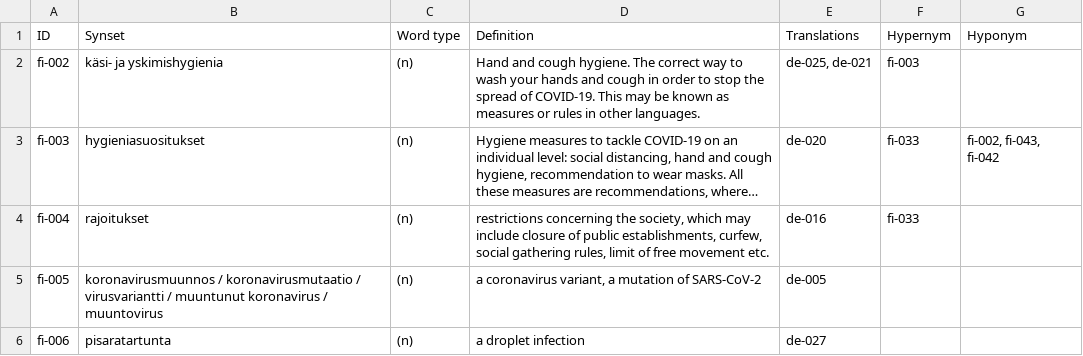
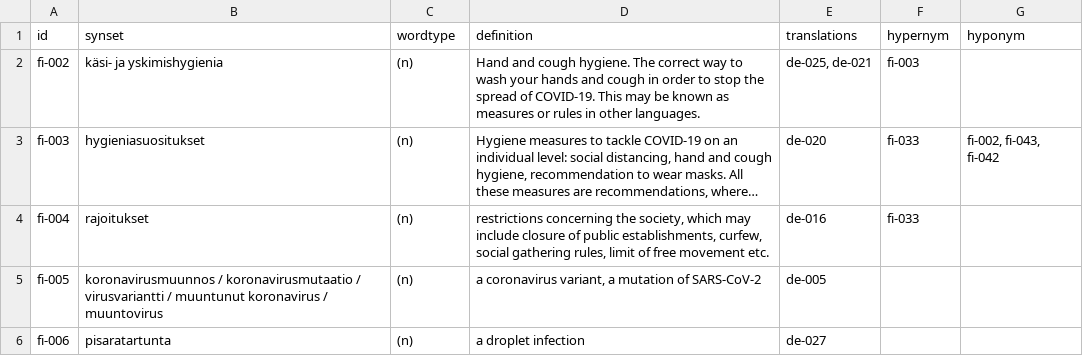
Before and after one commit to CovidNet/covidnet.github.io, a CSV file: data/Finnish terms.csv, drawn as a sheet; only a part is shown; long unchanged cells end in ….

```diff
--- a/data/Finnish terms.csv
+++ b/data/Finnish terms.csv
@@ -1,2 +1,2 @@
-ID,Synset,Word type ,Definition,Translations,Hypernym,Hyponym
+id,synset,wordtype,definition,translations,hypernym,hyponym
 fi-002,käsi- ja yskimishygienia,(n),Hand and cough hygiene. The correct way to wash your hands and cough in order to stop the spread of COVID-19. This may be known as measures or rules in other languages. ,"de-025, de-021",fi-003,
```
Also changed, not shown: data/German terms.csv, data/Spanish terms.csv.
